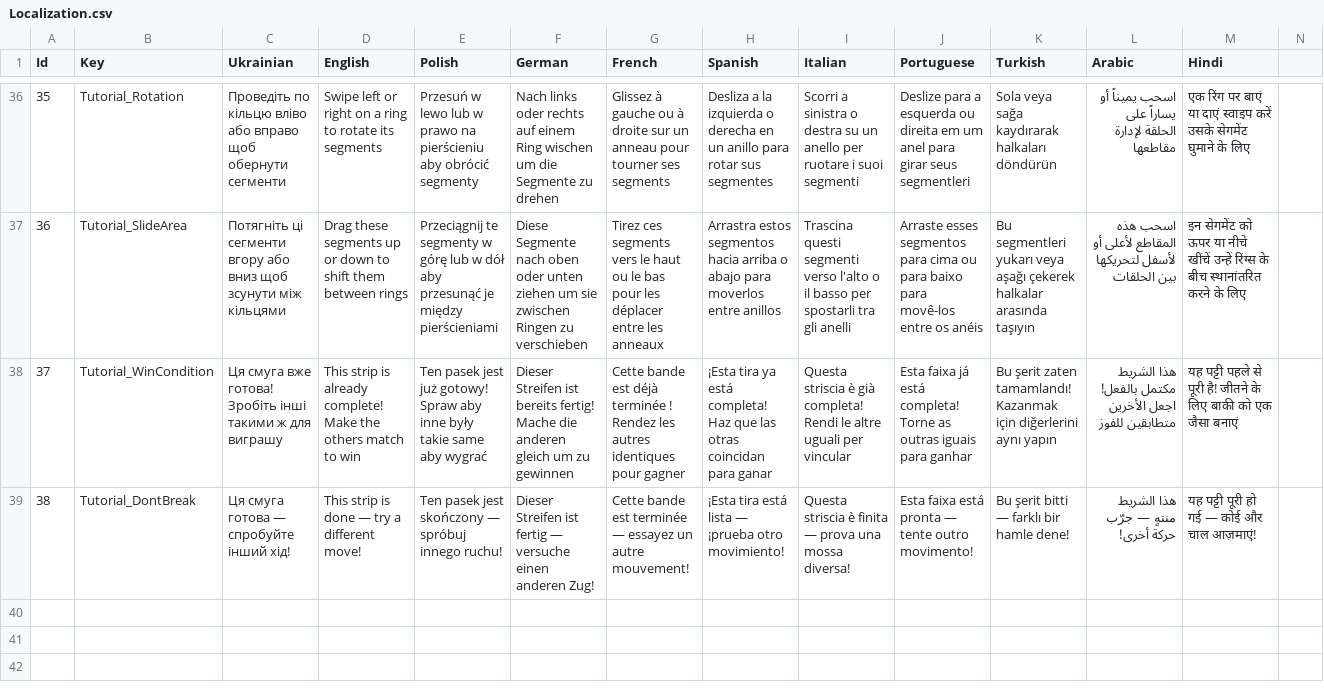
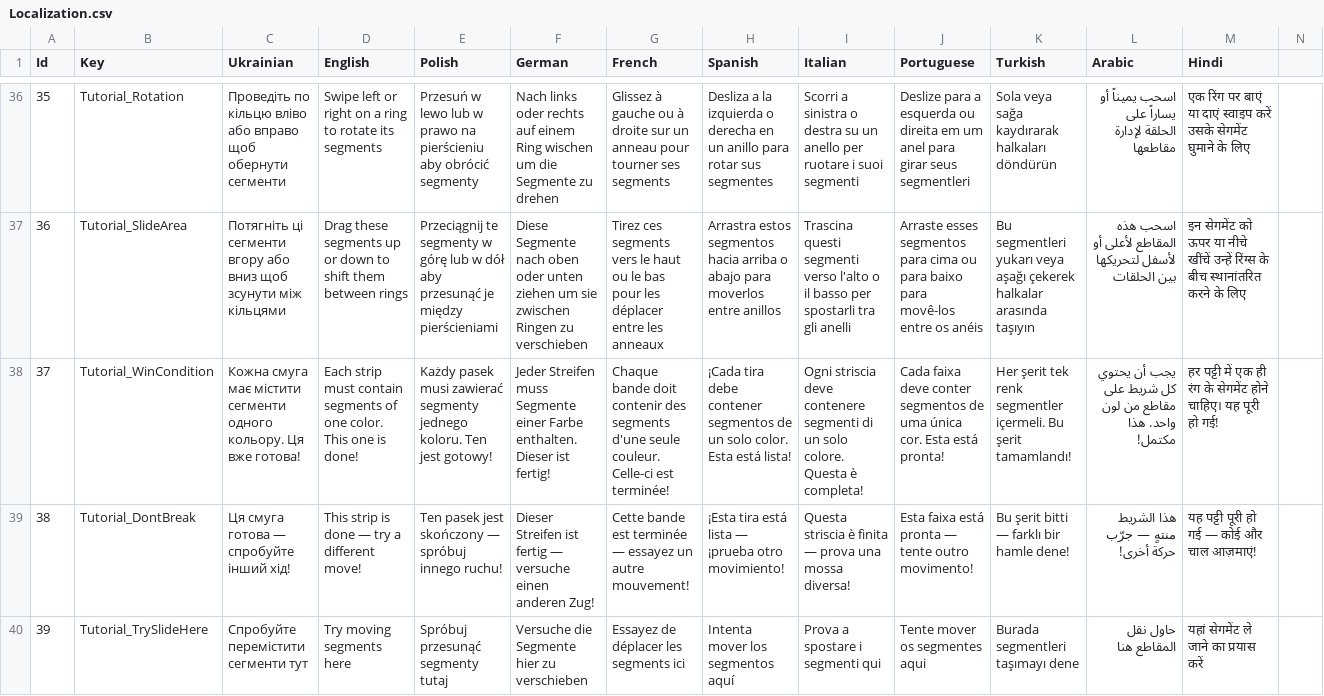
Before and after one commit to Mad-mn/Meadow-Glide, a CSV file: Assets/Feature/LocalizationModule/Resources/Localization/Localization.csv, drawn as a sheet; only a part is shown, gaps mark what is left out; rows hold the shown columns only; the diff names each change by its address in the sheet, - before the commit and + after, or states it on an @@ line.

Commit message:
Update difficulty and localization

```diff
--- a/Assets/Feature/LocalizationModule/Resources/Localization/Localization.csv
+++ b/Assets/Feature/LocalizationModule/Resources/Localization/Localization.csv
-C38 (Ukrainian): Ця смуга вже готова! Зробіть інші такими ж для виграшу
+C38 (Ukrainian): Кожна смуга має містити сегменти одного кольору. Ця вже готова!
-D38 (English): This strip is already complete! Make the others match to win
+D38 (English): Each strip must contain segments of one color. This one is done!
-E38 (Polish): Ten pasek jest już gotowy! Spraw aby inne były takie same aby wygrać
+E38 (Polish): Każdy pasek musi zawierać segmenty jednego koloru. Ten jest gotowy!
-F38 (German): Dieser Streifen ist bereits fertig! Mache die anderen gleich um zu gewinnen
+F38 (German): Jeder Streifen muss Segmente einer Farbe enthalten. Dieser ist fertig!
-G38 (French): Cette bande est déjà terminée ! Rendez les autres identiques pour gagner
+G38 (French): Chaque bande doit contenir des segments d'une seule couleur. Celle-ci est terminée!
-H38 (Spanish): ¡Esta tira ya está completa! Haz que las otras coincidan para ganar
+H38 (Spanish): ¡Cada tira debe contener segmentos de un solo color. Esta está lista!
-I38 (Italian): Questa striscia è già completa! Rendi le altre uguali per vincular
+I38 (Italian): Ogni striscia deve contenere segmenti di un solo colore. Questa è completa!
-J38 (Portuguese): Esta faixa já está completa! Torne as outras iguais para ganhar
+J38 (Portuguese): Cada faixa deve conter segmentos de uma única cor. Esta está pronta!
-K38 (Turkish): Bu şerit zaten tamamlandı! Kazanmak için diğerlerini aynı yapın
+K38 (Turkish): Her şerit tek renk segmentler içermeli. Bu şerit tamamlandı!
-L38 (Arabic): هذا الشريط مكتمل بالفعل! اجعل الأخرين متطابقين للفوز
+L38 (Arabic): يجب أن يحتوي كل شريط على مقاطع من لون واحد. هذا مكتمل!
-M38 (Hindi): यह पट्टी पहले से पूरी है! जीतने के लिए बाकी को एक जैसा बनाएं
+M38 (Hindi): हर पट्टी में एक ही रंग के सेगमेंट होने चाहिए। यह पूरी हो गई!
+row 40: 39 | Tutorial_TrySlideHere | Спробуйте перемістити сегменти тут | Try moving segments here | Spróbuj przesunąć segmenty tutaj | Versuche die Segmente hier zu verschieben | Essayez de déplacer les segments ici | Intenta mover los segmentos aquí | Prova a spostare i segmenti qui | Tente mover os segmentes aqui | Burada segmentleri taşımayı dene | حاول نقل المقاطع هنا | यहां सेगमेंट ले जाने का प्रयास करें
```
Also changed, not shown: 13 other files.
